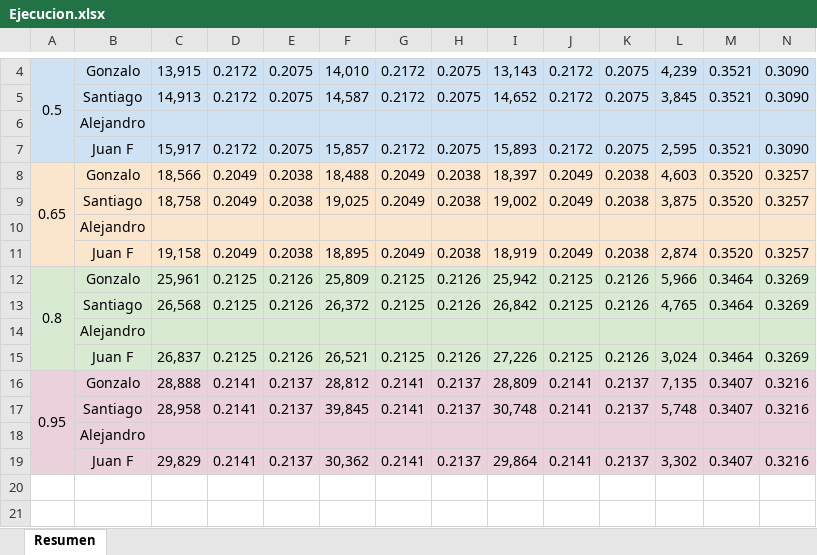
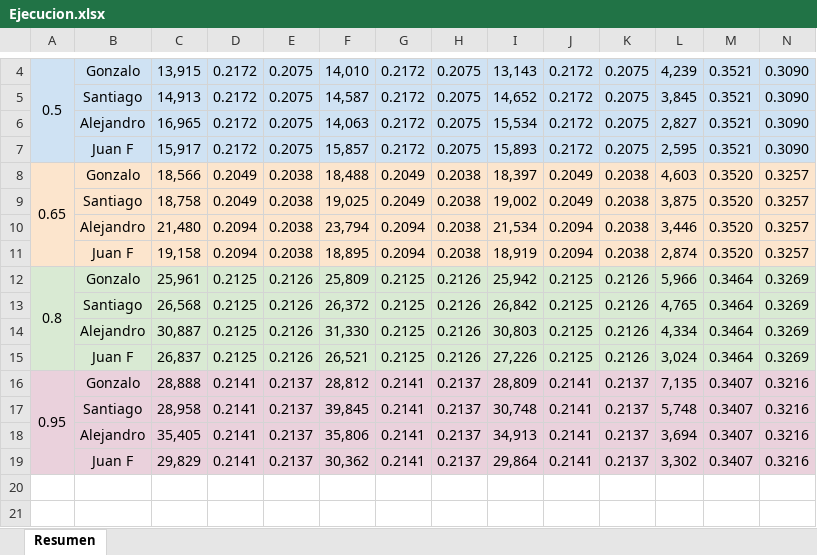
Before and after one commit to SantiRodas/house-sales-analytics, an Excel workbook: experiment/Ejecucion.xlsx, sheet Resumen, drawn as a sheet; only a part is shown, gaps mark what is left out; values as stored, in another font and other column widths than the file's, no borders; charts and pictures not drawn; removed rows and columns are numbered as before the commit, all else as after; rows hold the shown columns only; the diff covers the shown part only; the diff names each change by its address in the sheet, - before the commit and + after, or states it on an @@ line.

Commit message:
Update Ejecucion.xlsx

```diff
--- a/experiment/Ejecucion.xlsx (sheet Resumen)
+++ b/experiment/Ejecucion.xlsx (sheet Resumen)
-row 6:  | Alejandro
+row 6:  | Alejandro | 16,965 | 0.2172 | 0.2075 | 14,063 | 0.2172 | 0.2075 | 15,534 | 0.2172 | 0.2075 | 2,827 | 0.3521 | 0.3090
-row 10:  | Alejandro
+row 10:  | Alejandro | 21,480 | 0.2094 | 0.2038 | 23,794 | 0.2094 | 0.2038 | 21,534 | 0.2094 | 0.2038 | 3,446 | 0.3520 | 0.3257
-D11: 0.2049
+D11: 0.2094
-G11: 0.2049
+G11: 0.2094
-J11: 0.2049
+J11: 0.2094
-row 14:  | Alejandro
+row 14:  | Alejandro | 30,887 | 0.2125 | 0.2126 | 31,330 | 0.2125 | 0.2126 | 30,803 | 0.2125 | 0.2126 | 4,334 | 0.3464 | 0.3269
-row 18:  | Alejandro
+row 18:  | Alejandro | 35,405 | 0.2141 | 0.2137 | 35,806 | 0.2141 | 0.2137 | 34,913 | 0.2141 | 0.2137 | 3,694 | 0.3407 | 0.3216
```
Also changed, not shown: 4 added rows, 4 removed rows and 1 edited cell elsewhere in this sheet.
